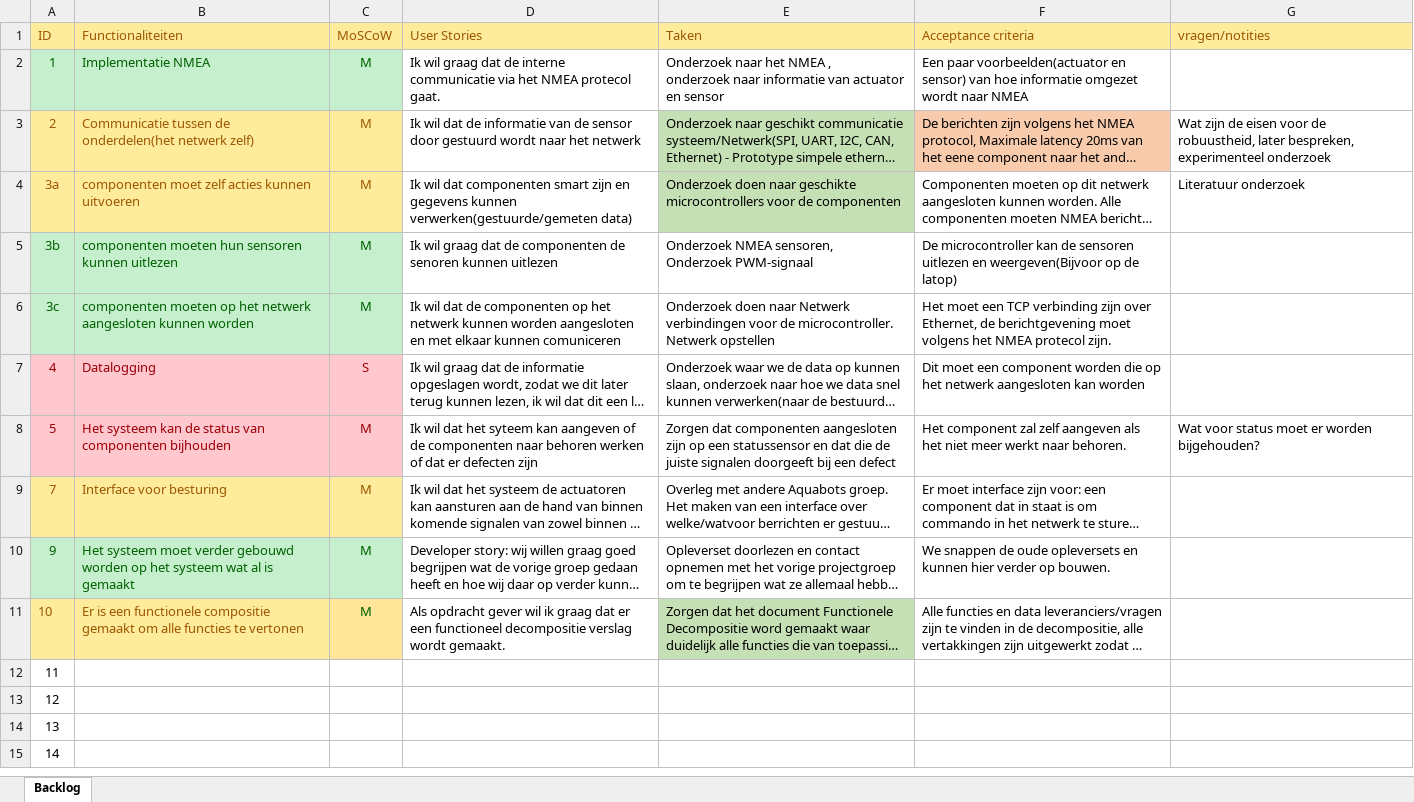
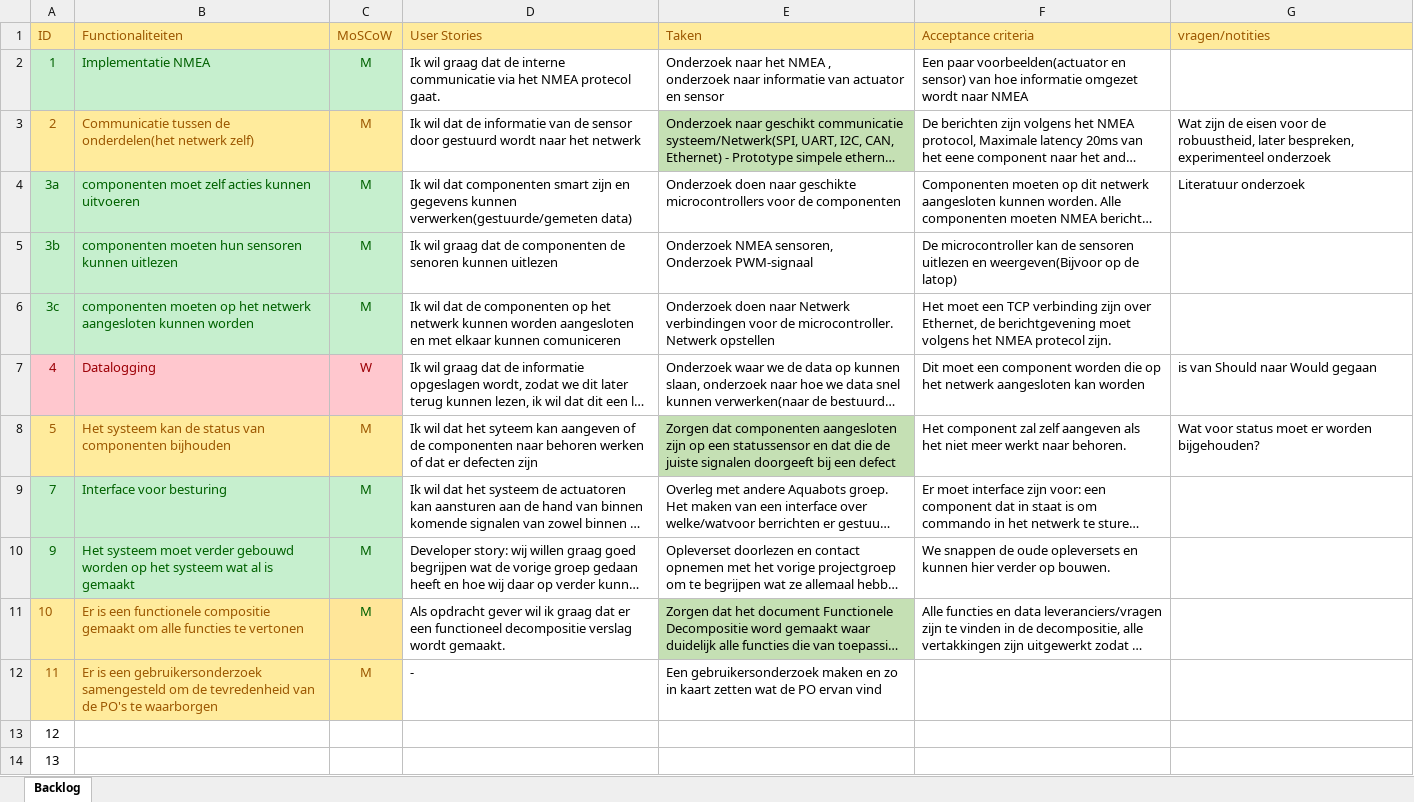
Before and after one commit to YJia-Git/Project-5-6, an Excel workbook: Documenten/productbacklog.xlsx, sheet Backlog, drawn as a sheet; only a part is shown; the shorter side is filled out with more unchanged rows; long unchanged cells end in …; values as stored, in another font and other column widths than the file's, no borders; the diff names each change by its address in the sheet, - before the commit and + after, or states it on an @@ line.

Commit message:
update productbacklog

```diff
--- a/Documenten/productbacklog.xlsx (sheet Backlog)
+++ b/Documenten/productbacklog.xlsx (sheet Backlog)
-F3 fill: #F8CBAD
+F3 fill: none
@@ A4:C4 fill: #FFEB9C → #C6EFCE, text colour: #9C5700 → #006100 @@
-E4 fill: #C5E0B4
+E4 fill: none
-C7 (MoSCoW): S
+C7 (MoSCoW): W
-G7 (vragen/notities): (empty)
+G7 (vragen/notities): is van Should naar Would gegaan
@@ A8:C8 fill: #FFC7CE → #FFEB9C, text colour: #9C0006 → #9C5700 @@
-E8 fill: none
+E8 fill: #C5E0B4
@@ A9:C9 fill: #FFEB9C → #C6EFCE, text colour: #9C5700 → #006100 @@
-A12:C12 fill: none
+A12:C12 fill: #FFEB9C
-A12 text colour: black
+A12 text colour: #9C5700
-B12 (Functionaliteiten): (empty)
+B12 (Functionaliteiten): Er is een gebruikersonderzoek samengesteld om de tevredenheid van de PO's te waarborgen
-C12 (MoSCoW): (empty)
+C12 (MoSCoW): M
-D12 (User Stories): (empty)
+D12 (User Stories): -
-E12 (Taken): (empty)
+E12 (Taken): Een gebruikersonderzoek maken en zo in kaart zetten wat de PO ervan vind
```
